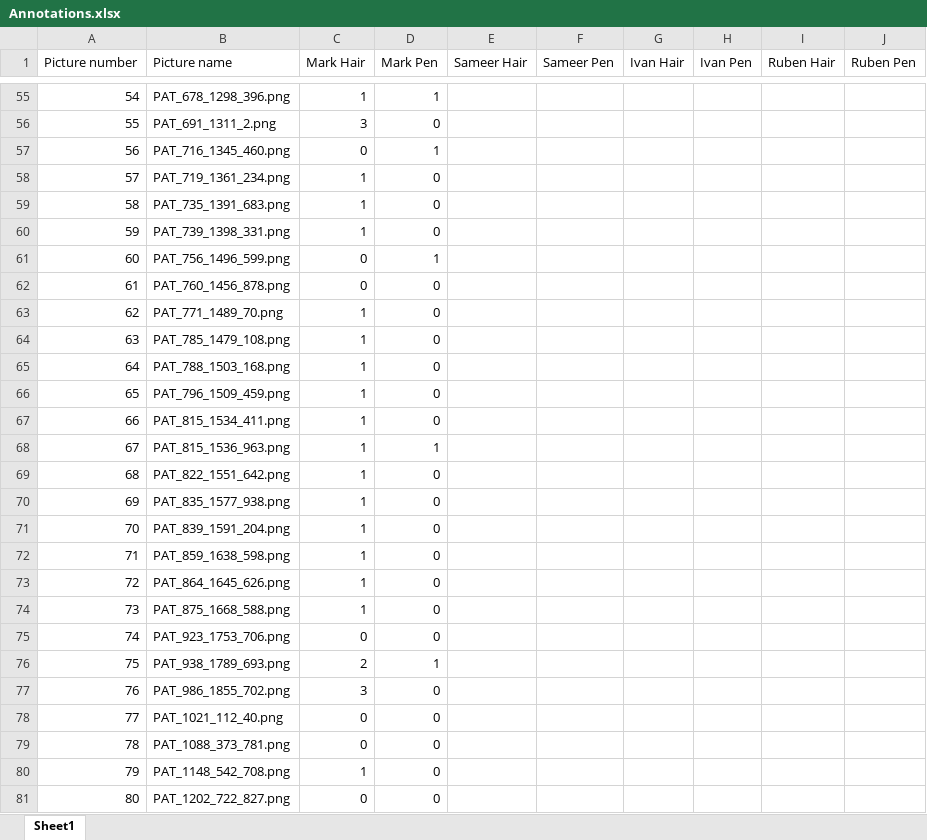
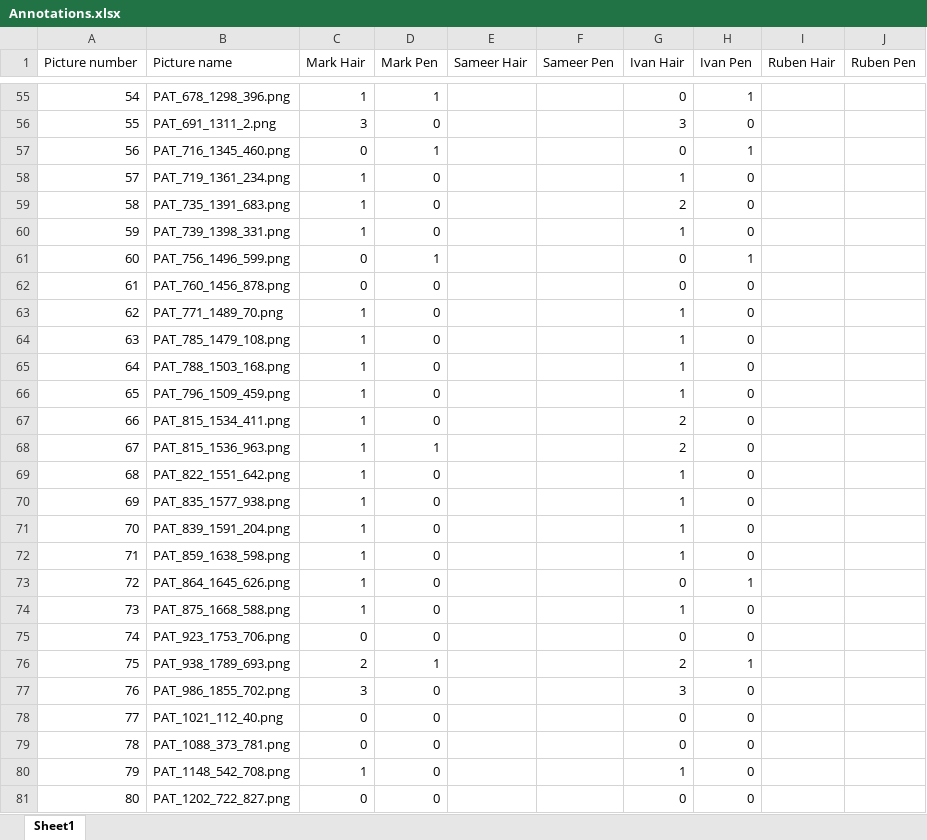
Before and after one commit to markk0vka/PreliminaryProjectInDataScience2026, an Excel workbook: results/reports/Annotations.xlsx, sheet Sheet1, drawn as a sheet; only a part is shown, gaps mark what is left out; values as stored, in another font and other column widths than the file's, no borders; charts and pictures not drawn; the diff covers the shown part only; the diff names each change by its address in the sheet, - before the commit and + after, or states it on an @@ line.

Commit message:
Updated Excel file (Added Hair and Pen annotations)

```diff
--- a/results/reports/Annotations.xlsx (sheet Sheet1)
+++ b/results/reports/Annotations.xlsx (sheet Sheet1)
-G55 (Ivan Hair): (empty)
+G55 (Ivan Hair): 0
-H55 (Ivan Pen): (empty)
+H55 (Ivan Pen): 1
-G56 (Ivan Hair): (empty)
+G56 (Ivan Hair): 3
-H56 (Ivan Pen): (empty)
+H56 (Ivan Pen): 0
-G57 (Ivan Hair): (empty)
+G57 (Ivan Hair): 0
-H57 (Ivan Pen): (empty)
+H57 (Ivan Pen): 1
-G58 (Ivan Hair): (empty)
+G58 (Ivan Hair): 1
-H58:H60 (Ivan Pen): (empty)
+H58:H60 (Ivan Pen): 0
-G59 (Ivan Hair): (empty)
+G59 (Ivan Hair): 2
-G60 (Ivan Hair): (empty)
+G60 (Ivan Hair): 1
-G61:G62 (Ivan Hair): (empty)
+G61:G62 (Ivan Hair): 0
-H61 (Ivan Pen): (empty)
+H61 (Ivan Pen): 1
-H62:H72 (Ivan Pen): (empty)
+H62:H72 (Ivan Pen): 0
-G63:G66 (Ivan Hair): (empty)
+G63:G66 (Ivan Hair): 1
-G67:G68 (Ivan Hair): (empty)
+G67:G68 (Ivan Hair): 2
-G69:G72 (Ivan Hair): (empty)
+G69:G72 (Ivan Hair): 1
-G73 (Ivan Hair): (empty)
+G73 (Ivan Hair): 0
-H73 (Ivan Pen): (empty)
+H73 (Ivan Pen): 1
-G74 (Ivan Hair): (empty)
+G74 (Ivan Hair): 1
-H74:H75 (Ivan Pen): (empty)
+H74:H75 (Ivan Pen): 0
-G75 (Ivan Hair): (empty)
+G75 (Ivan Hair): 0
-G76 (Ivan Hair): (empty)
+G76 (Ivan Hair): 2
-H76 (Ivan Pen): (empty)
+H76 (Ivan Pen): 1
-G77 (Ivan Hair): (empty)
+G77 (Ivan Hair): 3
-H77:H81 (Ivan Pen): (empty)
+H77:H81 (Ivan Pen): 0
-G78:G79 (Ivan Hair): (empty)
+G78:G79 (Ivan Hair): 0
-G80 (Ivan Hair): (empty)
+G80 (Ivan Hair): 1
-G81 (Ivan Hair): (empty)
+G81 (Ivan Hair): 0
```
Also changed, not shown: 180 edited cells elsewhere in this sheet, charts or pictures.
